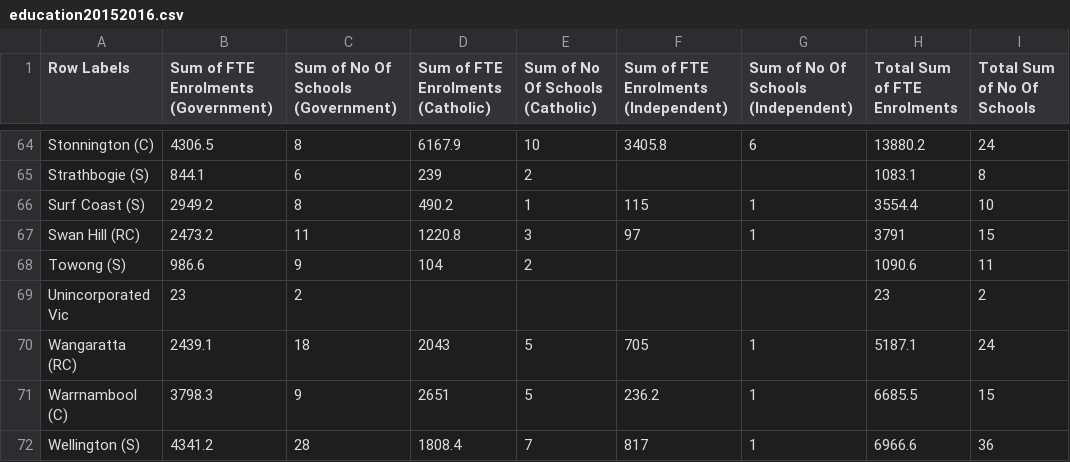
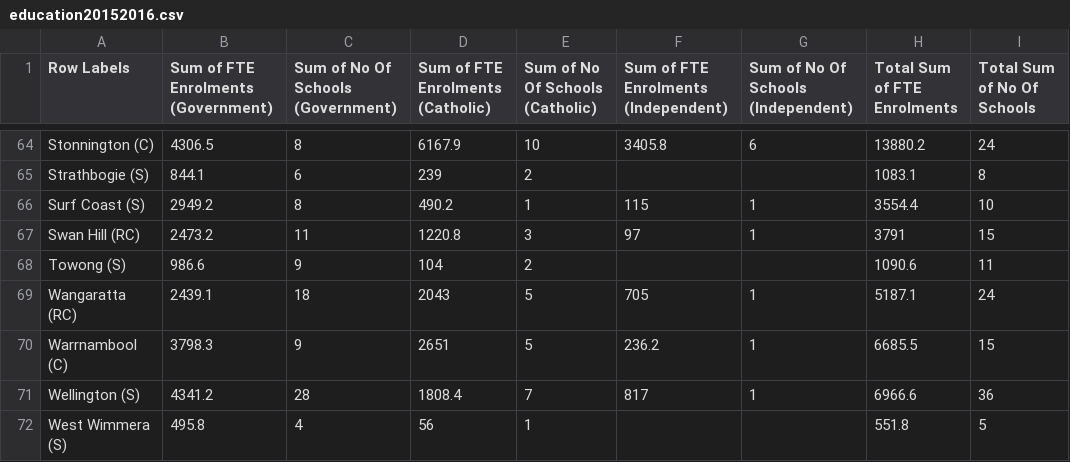
Before and after one commit to thongiboi/Comp20008-Group-120-Repo, a CSV file: Data Visualisation Project/education_LGA/education20152016.csv, drawn as a sheet; only a part is shown, gaps mark what is left out; the shorter side is filled out with more unchanged rows.

```diff
--- a/Data Visualisation Project/education_LGA/education20152016.csv
+++ b/Data Visualisation Project/education_LGA/education20152016.csv
@@ -68,3 +68,2 @@ Swan Hill (RC),2473.2,11,1220.8,3,97,1,3791,15
 Towong (S),986.6,9,104,2,,,1090.6,11
-Unincorporated Vic,23,2,,,,,23,2
 Wangaratta (RC),2439.1,18,2043,5,705,1,5187.1,24
```
Also changed, not shown: Data Visualisation Project/education_LGA/education20172018.csv, Data Visualisation Project/population2017.csv.
